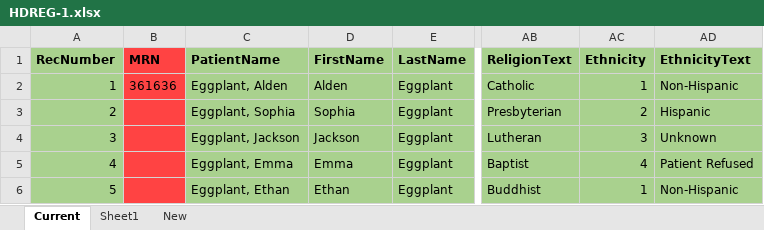
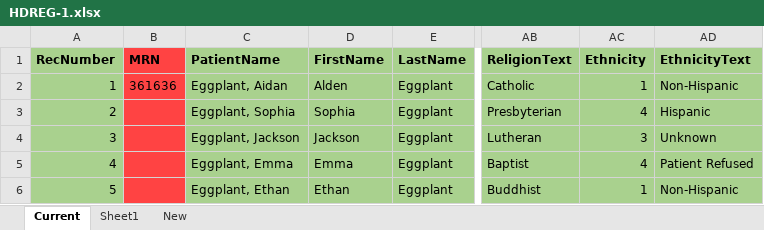
Before and after one commit to keysight-eggplant/HealthcareSolutions, an Excel workbook: HealthcareSolutions.suite/Resources/HDREG-1.xlsx, sheet Current, drawn as a sheet; only a part is shown, gaps mark what is left out; values as stored, in another font and other column widths than the file's, no borders; the diff names each change by its address in the sheet, - before the commit and + after, or states it on an @@ line.

```diff
--- a/HealthcareSolutions.suite/Resources/HDREG-1.xlsx (sheet Current)
+++ b/HealthcareSolutions.suite/Resources/HDREG-1.xlsx (sheet Current)
-C2 (PatientName): Eggplant, Alden
+C2 (PatientName): Eggplant, Aidan
-AC3 (Ethnicity): 2
+AC3 (Ethnicity): 4
```
Also changed, not shown: 6 other files.
